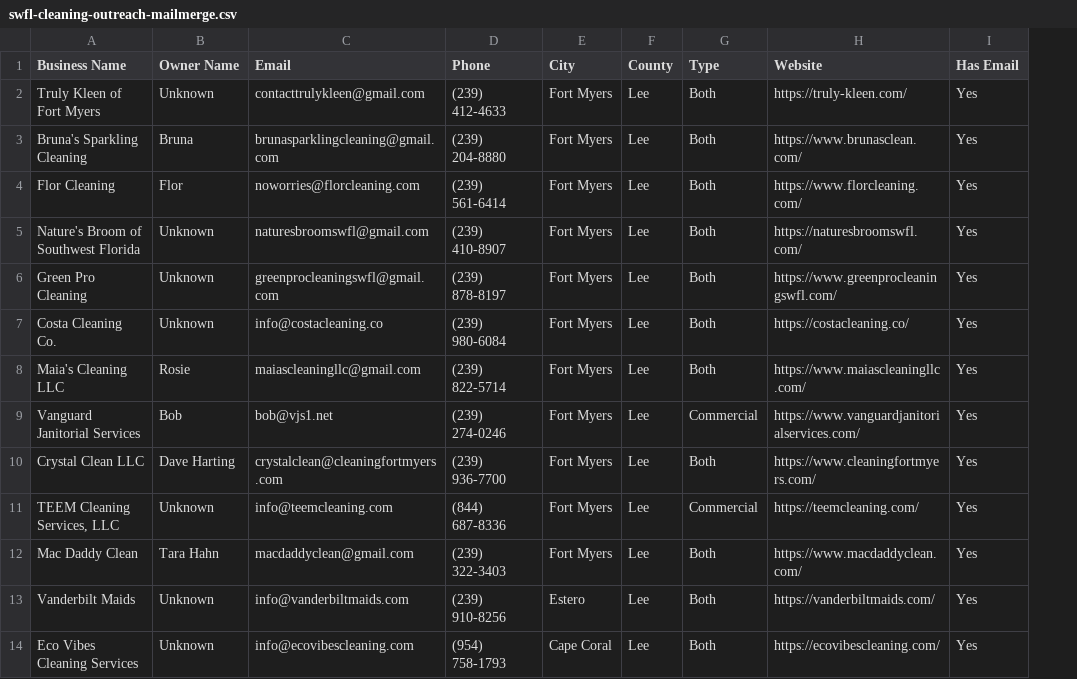
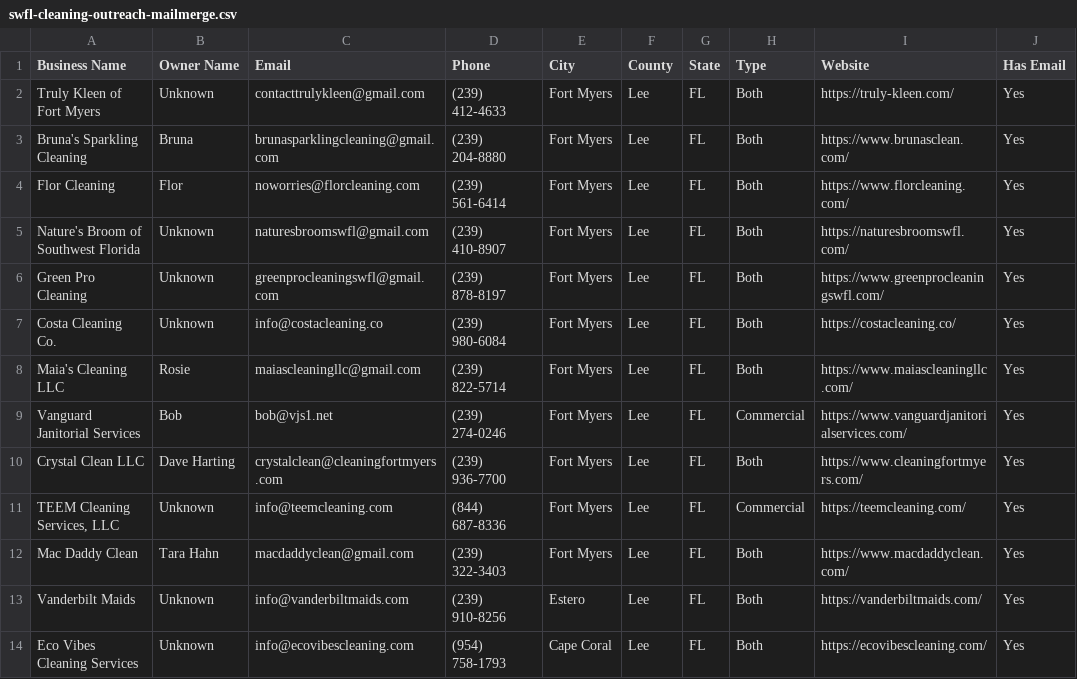
Before and after one commit to chris-712interactive/cleanScheduler, a CSV file: outreach/swfl-cleaning-outreach-mailmerge.csv, drawn as a sheet; only a part is shown; the diff names each change by its address in the sheet, - before the commit and + after, or states it on an @@ line.

Commit message:
adding state to tracking

```diff
--- a/outreach/swfl-cleaning-outreach-mailmerge.csv
+++ b/outreach/swfl-cleaning-outreach-mailmerge.csv
+column G (State), rows 2-14: all FL
```
Also changed, not shown: 10 other files.
